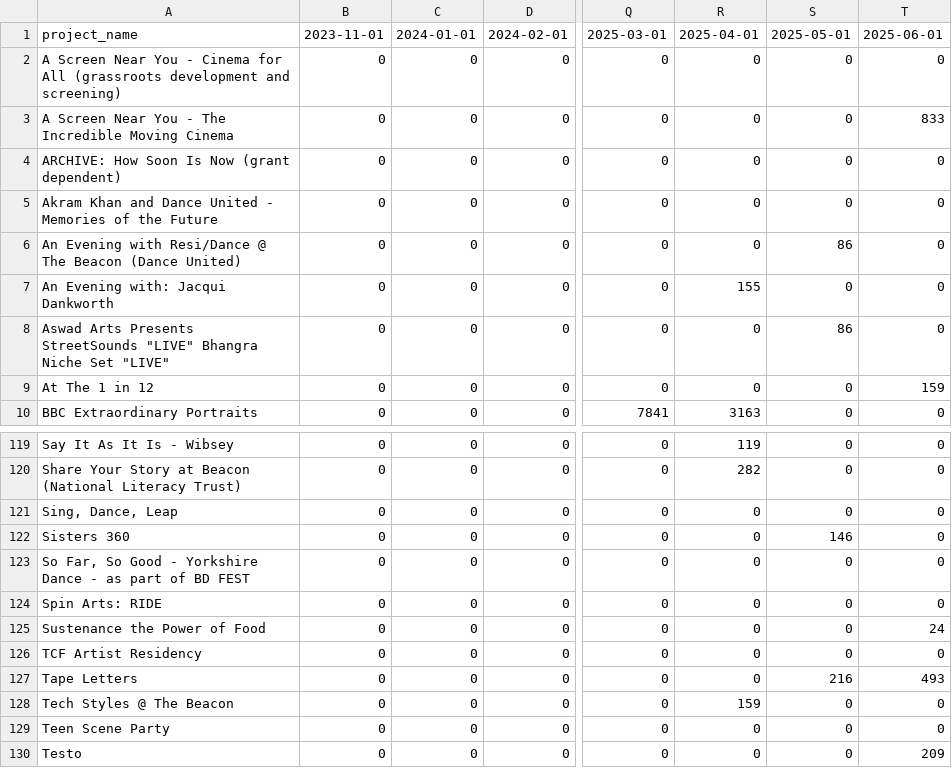
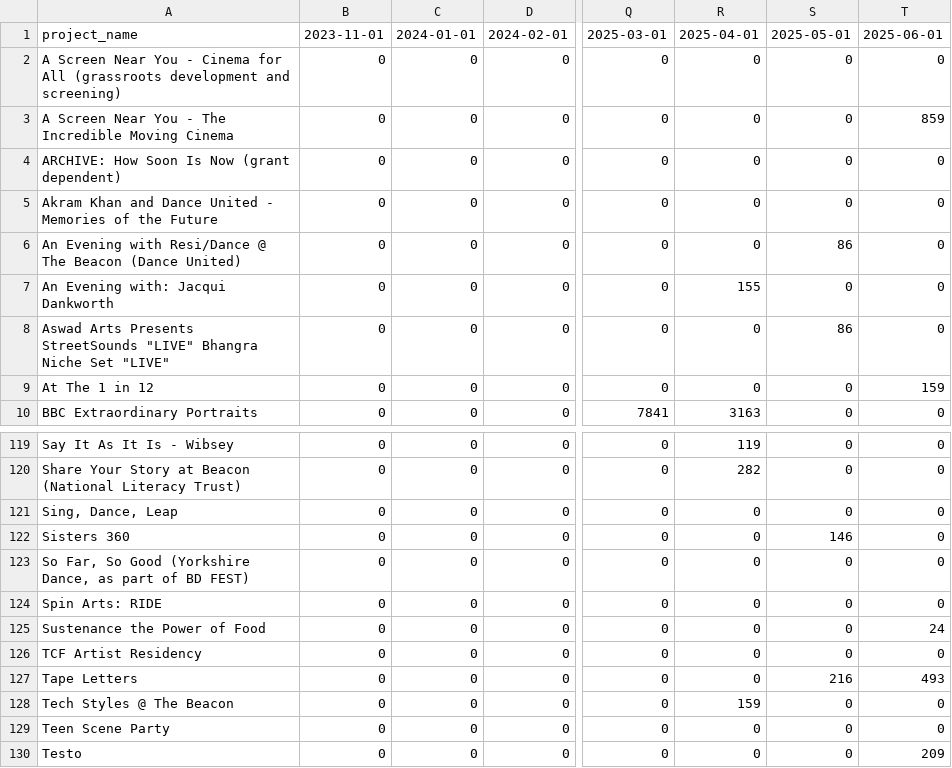
Before and after one commit to open-innovations/bradford-2025, a CSV file: src/themes/programme/_data/events/monthly_by_project_audience.csv, drawn as a sheet; only a part is shown, gaps mark what is left out; the diff names each change by its address in the sheet, - before the commit and + after, or states it on an @@ line.

```diff
--- a/src/themes/programme/_data/events/monthly_by_project_audience.csv
+++ b/src/themes/programme/_data/events/monthly_by_project_audience.csv
-T3: 833
+T3: 859
-A123: …So Good - Yorkshire Dance - as part of BD FEST
+A123: …So Good (Yorkshire Dance, as part of BD FEST)
```
Also changed, not shown: src/themes/programme/_data/events/monthly_breakdown.csv, src/themes/programme/_data/events/monthly_by_project.csv, 19 other files.
